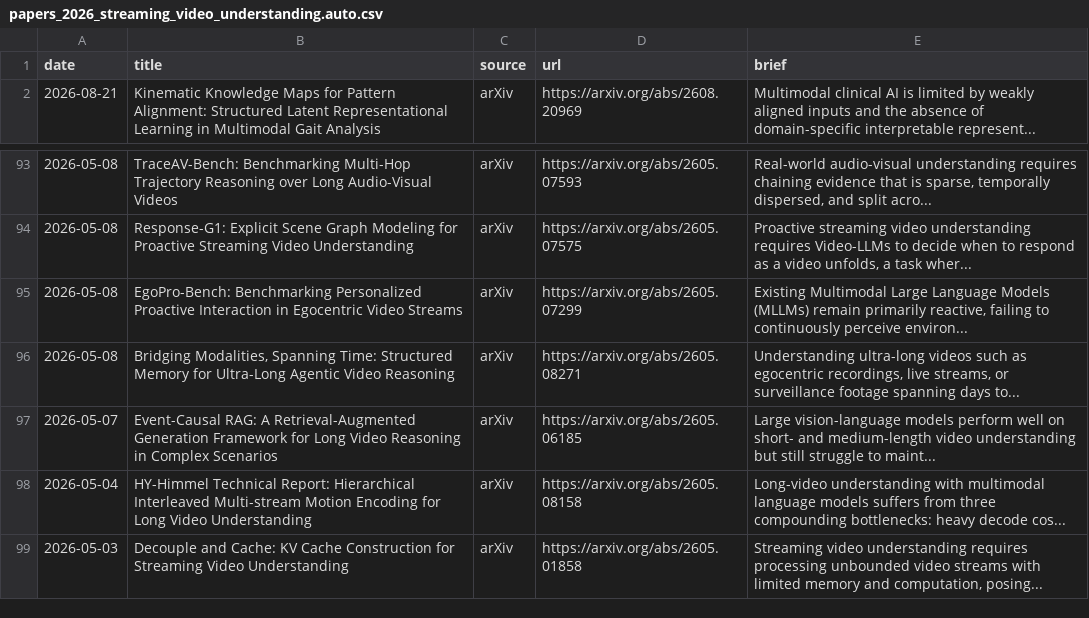
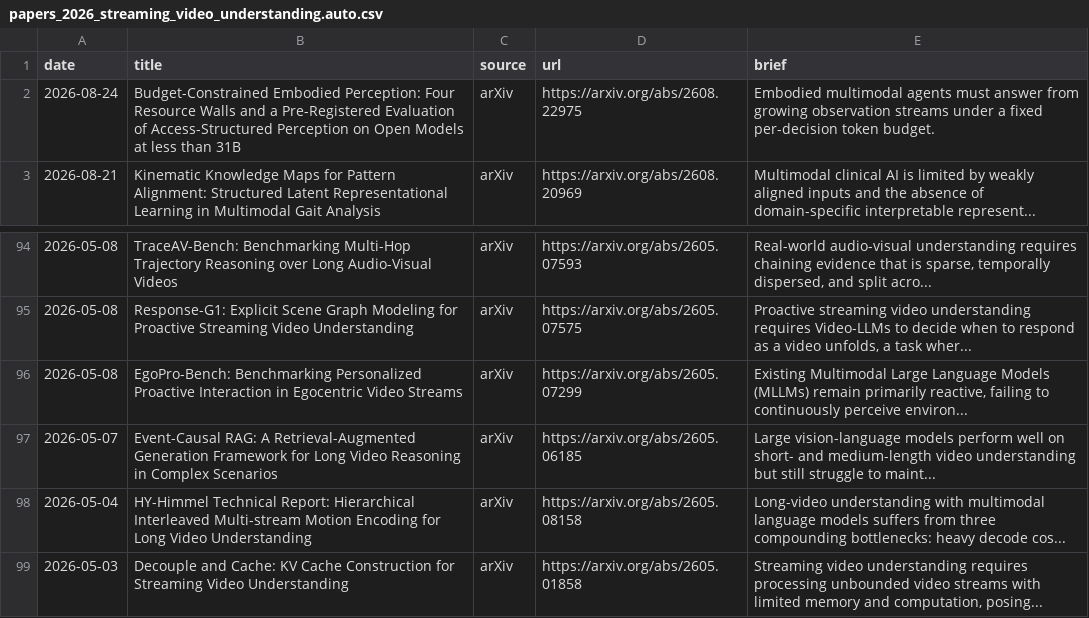
Before and after one commit to hjh123445/streaming-video-understanding-papers-2026, a CSV file: data/papers_2026_streaming_video_understanding.auto.csv, drawn as a sheet; only a part is shown, gaps mark what is left out.

```diff
--- a/data/papers_2026_streaming_video_understanding.auto.csv
+++ b/data/papers_2026_streaming_video_understanding.auto.csv
@@ -1,2 +1,3 @@
 date,title,source,url,brief
+2026-08-24,Budget-Constrained Embodied Perception: Four Resource Walls and a Pre-Registered Evaluation of Access-Structured Perception on Open Models at less than 31B,arXiv,https://arxiv.org/abs/2608.22975,Embodied multimodal agents must answer from growing observation streams under a fixed per-decision token budget.
 2026-08-21,Kinematic Knowledge Maps for Pattern Alignment: Structured Latent Representational Learning in Multimodal Gait Analysis,arXiv,https://arxiv.org/abs/2608.20969,Multimodal clinical AI is limited by weakly aligned inputs and the absence of domain-specific interpretable represent...
@@ -95,3 +96,2 @@ date,title,source,url,brief
 2026-05-08,EgoPro-Bench: Benchmarking Personalized Proactive Interaction in Egocentric Video Streams,arXiv,https://arxiv.org/abs/2605.07299,"Existing Multimodal Large Language Models (MLLMs) remain primarily reactive, failing to continuously perceive environ..."
-2026-05-08,"Bridging Modalities, Spanning Time: Structured Memory for Ultra-Long Agentic Video Reasoning",arXiv,https://arxiv.org/abs/2605.08271,"Understanding ultra-long videos such as egocentric recordings, live streams, or surveillance footage spanning days to..."
 2026-05-07,Event-Causal RAG: A Retrieval-Augmented Generation Framework for Long Video Reasoning in Complex Scenarios,arXiv,https://arxiv.org/abs/2605.06185,Large vision-language models perform well on short- and medium-length video understanding but still struggle to maint...
```
Also changed, not shown: data/papers_2026_streaming_video_understanding.categories.csv, data/papers_2026_streaming_video_understanding.csv, 1 other file.
